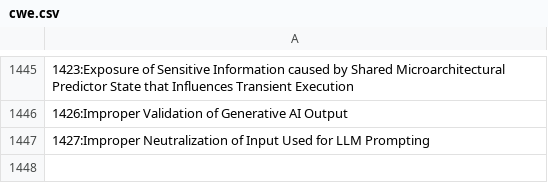
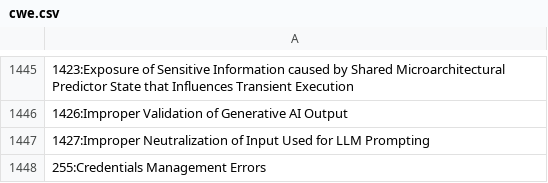
Before and after one commit to psyker156/cve_investigator, a CSV file: cwe.csv, drawn as a sheet; only a part is shown, gaps mark what is left out.

```diff
--- a/cwe.csv
+++ b/cwe.csv
@@ -1447 +1447,2 @@
 1427:Improper Neutralization of Input Used for LLM Prompting
+255:Credentials Management Errors
```
Also changed, not shown: 4 other files.
